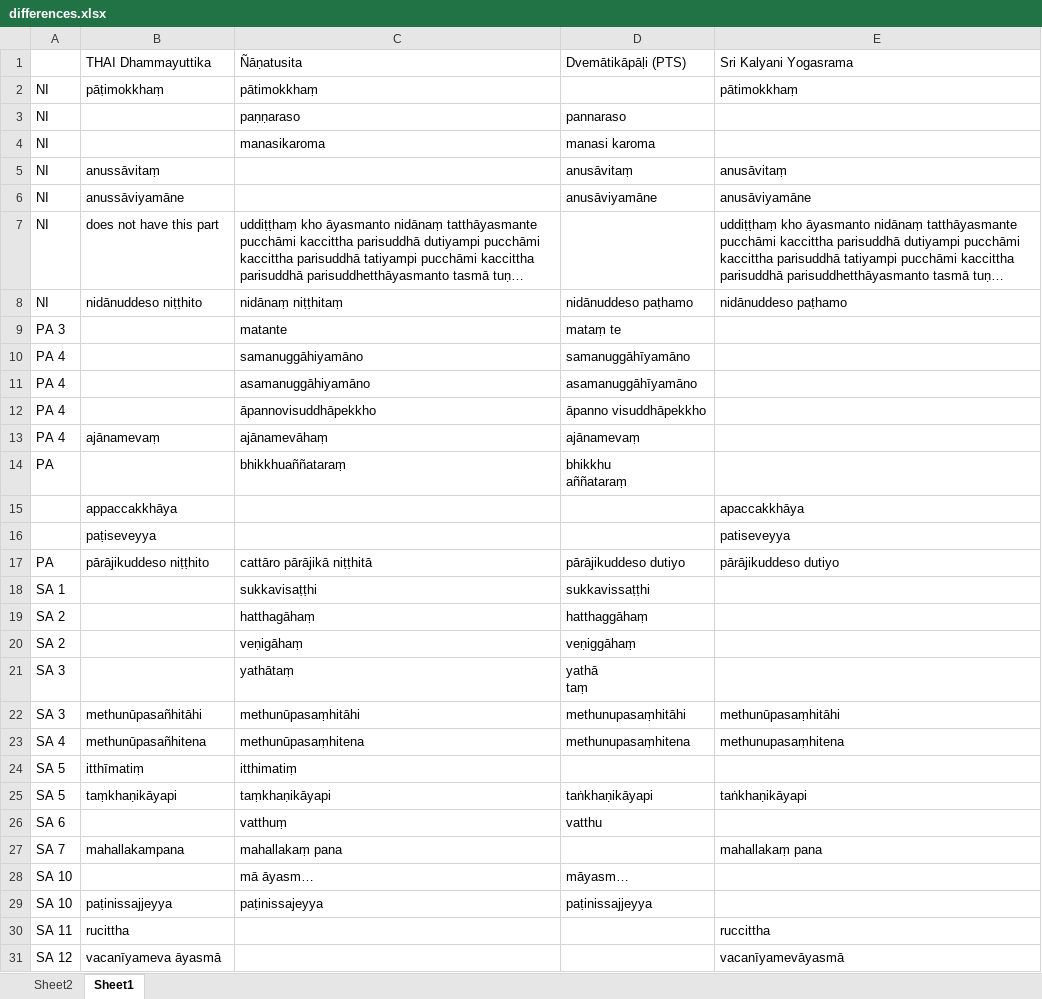
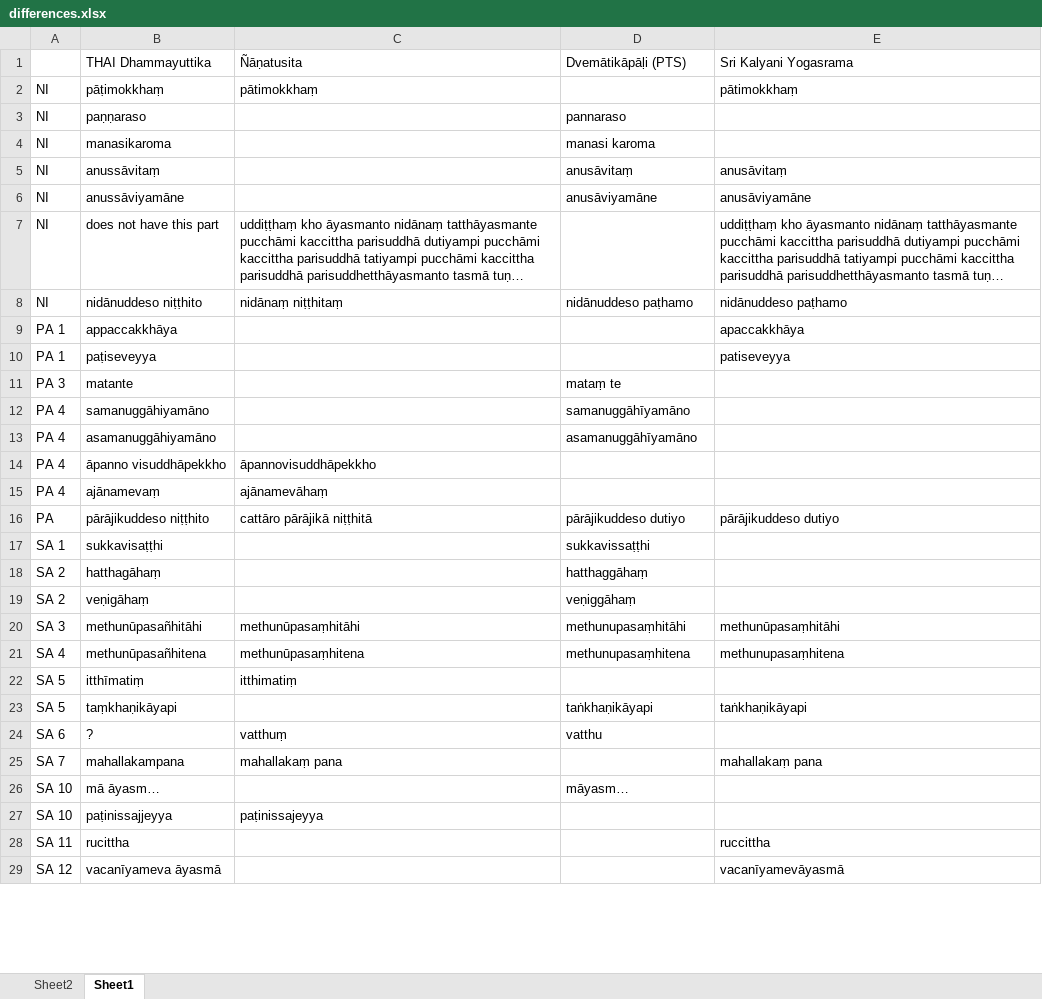
Before and after one commit to cjtoolseram/patimokkha_dict, an Excel workbook: differences.xlsx, sheet Sheet1, drawn as a sheet; only a part is shown; long unchanged cells end in …; values as stored, in another font and other column widths than the file's, no borders; removed rows and columns are numbered as before the commit, all else as after; ↵ is a line break in a cell; the diff covers the shown part only; the diff names each change by its address in the sheet, - before the commit and + after, or states it on an @@ line.

```diff
--- a/differences.xlsx (sheet Sheet1)
+++ b/differences.xlsx (sheet Sheet1)
-B3 (THAI Dhammayuttika): (empty)
+B3 (THAI Dhammayuttika): paṇṇaraso
-C3 (Ñāṇatusita): paṇṇaraso
+C3 (Ñāṇatusita): (empty)
-B4 (THAI Dhammayuttika): (empty)
+B4 (THAI Dhammayuttika): manasikaroma
-C4 (Ñāṇatusita): manasikaroma
+C4 (Ñāṇatusita): (empty)
+row 9: PA 1 | appaccakkhāya |  |  | apaccakkhāya
+row 10: PA 1 | paṭiseveyya |  |  | patiseveyya
-B11 (THAI Dhammayuttika): (empty)
+B11 (THAI Dhammayuttika): matante
-C11 (Ñāṇatusita): matante
+C11 (Ñāṇatusita): (empty)
-B12 (THAI Dhammayuttika): (empty)
+B12 (THAI Dhammayuttika): samanuggāhiyamāno
-C12 (Ñāṇatusita): samanuggāhiyamāno
+C12 (Ñāṇatusita): (empty)
-B13 (THAI Dhammayuttika): (empty)
+B13 (THAI Dhammayuttika): asamanuggāhiyamāno
-C13 (Ñāṇatusita): asamanuggāhiyamāno
+C13 (Ñāṇatusita): (empty)
-B14 (THAI Dhammayuttika): (empty)
+B14 (THAI Dhammayuttika): āpanno visuddhāpekkho
-D14 (Dvemātikāpāḷi (PTS)): āpanno visuddhāpekkho
+D14 (Dvemātikāpāḷi (PTS)): (empty)
-D15 (Dvemātikāpāḷi (PTS)): ajānamevaṃ
+D15 (Dvemātikāpāḷi (PTS)): (empty)
-row 14: PA |  | bhikkhuaññataraṃ | bhikkhu ↵ aññataraṃ
-row 15:  | appaccakkhāya |  |  | apaccakkhāya
-row 16:  | paṭiseveyya |  |  | patiseveyya
-B17 (THAI Dhammayuttika): (empty)
+B17 (THAI Dhammayuttika): sukkavisaṭṭhi
-C17 (Ñāṇatusita): sukkavisaṭṭhi
+C17 (Ñāṇatusita): (empty)
-B18 (THAI Dhammayuttika): (empty)
+B18 (THAI Dhammayuttika): hatthagāhaṃ
-C18 (Ñāṇatusita): hatthagāhaṃ
+C18 (Ñāṇatusita): (empty)
-B19 (THAI Dhammayuttika): (empty)
+B19 (THAI Dhammayuttika): veṇigāhaṃ
-C19 (Ñāṇatusita): veṇigāhaṃ
+C19 (Ñāṇatusita): (empty)
-row 21: SA 3 |  | yathātaṃ | yathā ↵ taṃ
-C23 (Ñāṇatusita): taṃkhaṇikāyapi
+C23 (Ñāṇatusita): (empty)
-B24 (THAI Dhammayuttika): (empty)
+B24 (THAI Dhammayuttika): ?
-B26 (THAI Dhammayuttika): (empty)
+B26 (THAI Dhammayuttika): mā āyasm…
-C26 (Ñāṇatusita): mā āyasm…
+C26 (Ñāṇatusita): (empty)
-D27 (Dvemātikāpāḷi (PTS)): paṭinissajjeyya
+D27 (Dvemātikāpāḷi (PTS)): (empty)
```
Also changed, not shown: 41 added rows, 25 removed rows and 17 edited cells elsewhere in this sheet, 7 other files.
